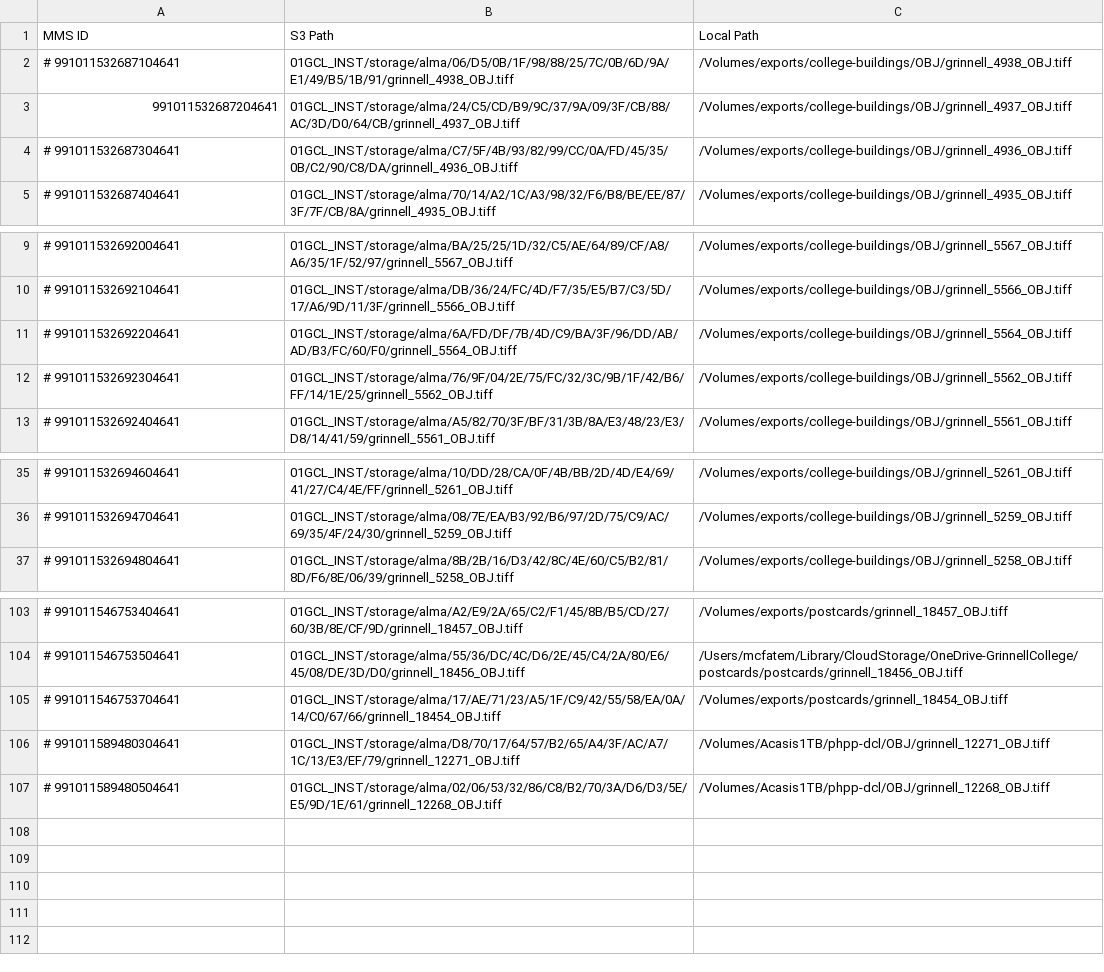
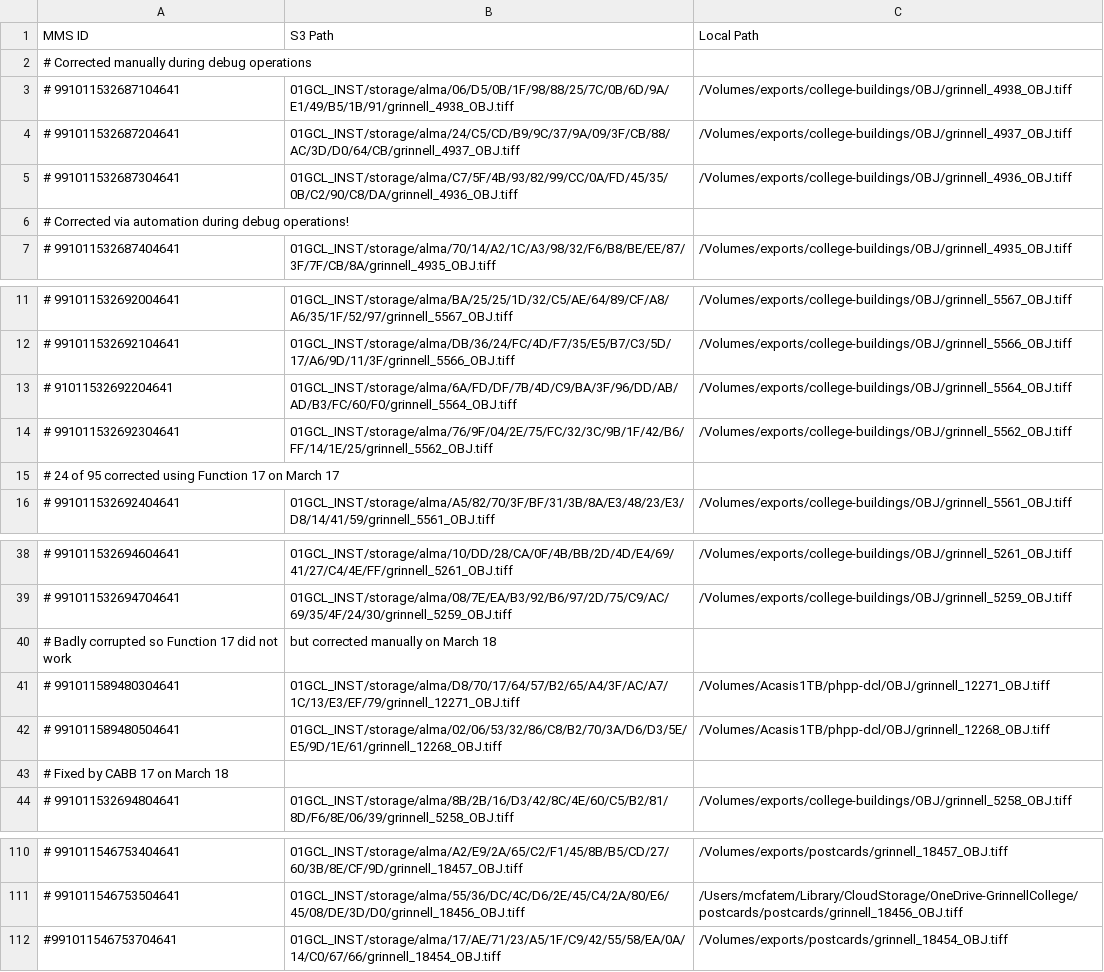
Before and after one commit to Digital-Grinnell/CABB, a CSV file: broken_single_tiffs_with_local_paths.csv, drawn as a sheet; only a part is shown, gaps mark what is left out.

Commit message:
Ok, Function 17 seems to be working well.

```diff
--- a/broken_single_tiffs_with_local_paths.csv
+++ b/broken_single_tiffs_with_local_paths.csv
@@ -1,5 +1,7 @@
 MMS ID,S3 Path,Local Path
+# Corrected manually during debug operations
 # 991011532687104641,01GCL_INST/storage/alma/06/D5/0B/1F/98/88/25/7C/0B/6D/9A/E1/49/B5/1B/91/grinnell_4938_OBJ.tiff,/Volumes/exports/college-buildings/OBJ/grinnell_4938_OBJ.tiff
-991011532687204641,01GCL_INST/storage/alma/24/C5/CD/B9/9C/37/9A/09/3F/CB/88/AC/3D/D0/64/CB/grinnell_4937_OBJ.tiff,/Volumes/exports/college-buildings/OBJ/grinnell_4937_OBJ.tiff
+# 991011532687204641,01GCL_INST/storage/alma/24/C5/CD/B9/9C/37/9A/09/3F/CB/88/AC/3D/D0/64/CB/grinnell_4937_OBJ.tiff,/Volumes/exports/college-buildings/OBJ/grinnell_4937_OBJ.tiff
 # 991011532687304641,01GCL_INST/storage/alma/C7/5F/4B/93/82/99/CC/0A/FD/45/35/0B/C2/90/C8/DA/grinnell_4936_OBJ.tiff,/Volumes/exports/college-buildings/OBJ/grinnell_4936_OBJ.tiff
+# Corrected via automation during debug operations!
 # 991011532687404641,01GCL_INST/storage/alma/70/14/A2/1C/A3/98/32/F6/B8/BE/EE/87/3F/7F/CB/8A/grinnell_4935_OBJ.tiff,/Volumes/exports/college-buildings/OBJ/grinnell_4935_OBJ.tiff
@@ -10,4 +12,5 @@ MMS ID,S3 Path,Local Path
 # 991011532692104641,01GCL_INST/storage/alma/DB/36/24/FC/4D/F7/35/E5/B7/C3/5D/17/A6/9D/11/3F/grinnell_5566_OBJ.tiff,/Volumes/exports/college-buildings/OBJ/grinnell_5566_OBJ.tiff
-# 991011532692204641,01GCL_INST/storage/alma/6A/FD/DF/7B/4D/C9/BA/3F/96/DD/AB/AD/B3/FC/60/F0/grinnell_5564_OBJ.tiff,/Volumes/exports/college-buildings/OBJ/grinnell_5564_OBJ.tiff
+# 91011532692204641,01GCL_INST/storage/alma/6A/FD/DF/7B/4D/C9/BA/3F/96/DD/AB/AD/B3/FC/60/F0/grinnell_5564_OBJ.tiff,/Volumes/exports/college-buildings/OBJ/grinnell_5564_OBJ.tiff
 # 991011532692304641,01GCL_INST/storage/alma/76/9F/04/2E/75/FC/32/3C/9B/1F/42/B6/FF/14/1E/25/grinnell_5562_OBJ.tiff,/Volumes/exports/college-buildings/OBJ/grinnell_5562_OBJ.tiff
+# 24 of 95 corrected using Function 17 on March 17
 # 991011532692404641,01GCL_INST/storage/alma/A5/82/70/3F/BF/31/3B/8A/E3/48/23/E3/D8/14/41/59/grinnell_5561_OBJ.tiff,/Volumes/exports/college-buildings/OBJ/grinnell_5561_OBJ.tiff
@@ -36,2 +39,6 @@ MMS ID,S3 Path,Local Path
 # 991011532694704641,01GCL_INST/storage/alma/08/7E/EA/B3/92/B6/97/2D/75/C9/AC/69/35/4F/24/30/grinnell_5259_OBJ.tiff,/Volumes/exports/college-buildings/OBJ/grinnell_5259_OBJ.tiff
+# Badly corrupted so Function 17 did not work, but corrected manually on March 18
+# 991011589480304641,01GCL_INST/storage/alma/D8/70/17/64/57/B2/65/A4/3F/AC/A7/1C/13/E3/EF/79/grinnell_12271_OBJ.tiff,/Volumes/Acasis1TB/phpp-dcl/OBJ/grinnell_12271_OBJ.tiff
+# 991011589480504641,01GCL_INST/storage/alma/02/06/53/32/86/C8/B2/70/3A/D6/D3/5E/E5/9D/1E/61/grinnell_12268_OBJ.tiff,/Volumes/Acasis1TB/phpp-dcl/OBJ/grinnell_12268_OBJ.tiff
+# Fixed by CABB 17 on March 18
 # 991011532694804641,01GCL_INST/storage/alma/8B/2B/16/D3/42/8C/4E/60/C5/B2/81/8D/F6/8E/06/39/grinnell_5258_OBJ.tiff,/Volumes/exports/college-buildings/OBJ/grinnell_5258_OBJ.tiff
@@ -104,4 +111,2 @@ MMS ID,S3 Path,Local Path
 # 991011546753504641,01GCL_INST/storage/alma/55/36/DC/4C/D6/2E/45/C4/2A/80/E6/45/08/DE/3D/D0/grinnell_18456_OBJ.tiff,/Users/mcfatem/Library/CloudStorage/OneDrive-GrinnellCollege/postcards/postcards/grinnell_18456_OBJ.tiff
-# 991011546753704641,01GCL_INST/storage/alma/17/AE/71/23/A5/1F/C9/42/55/58/EA/0A/14/C0/67/66/grinnell_18454_OBJ.tiff,/Volumes/exports/postcards/grinnell_18454_OBJ.tiff
-# 991011589480304641,01GCL_INST/storage/alma/D8/70/17/64/57/B2/65/A4/3F/AC/A7/1C/13/E3/EF/79/grinnell_12271_OBJ.tiff,/Volumes/Acasis1TB/phpp-dcl/OBJ/grinnell_12271_OBJ.tiff
-# 991011589480504641,01GCL_INST/storage/alma/02/06/53/32/86/C8/B2/70/3A/D6/D3/5E/E5/9D/1E/61/grinnell_12268_OBJ.tiff,/Volumes/Acasis1TB/phpp-dcl/OBJ/grinnell_12268_OBJ.tiff
+#991011546753704641,01GCL_INST/storage/alma/17/AE/71/23/A5/1F/C9/42/55/58/EA/0A/14/C0/67/66/grinnell_18454_OBJ.tiff,/Volumes/exports/postcards/grinnell_18454_OBJ.tiff
```
Also changed, not shown: 2 other files.
